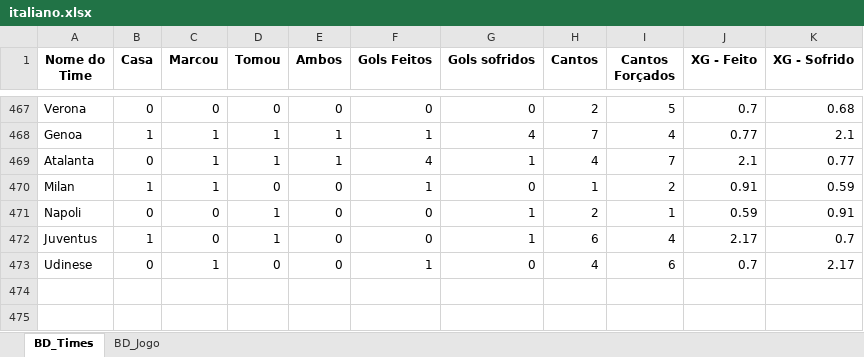
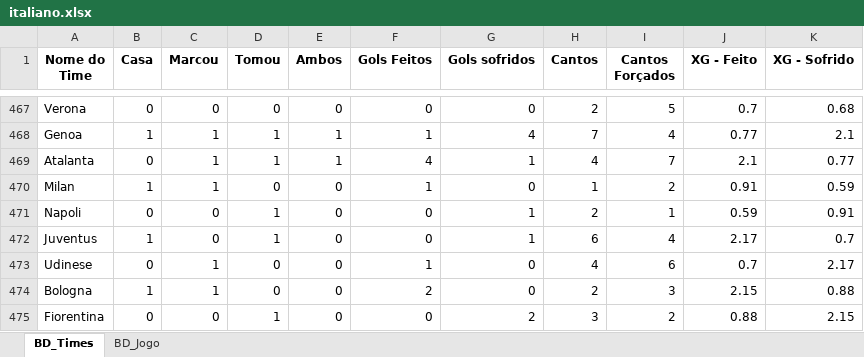
Before and after one commit to marcoscerqueira2603/pagina_apostas, an Excel workbook: italiano.xlsx, sheet BD_Times, drawn as a sheet; only a part is shown, gaps mark what is left out; values as stored, in another font and other column widths than the file's, no borders; the diff names each change by its address in the sheet, - before the commit and + after, or states it on an @@ line.

```diff
--- a/italiano.xlsx (sheet BD_Times)
+++ b/italiano.xlsx (sheet BD_Times)
+row 474: Bologna | 1 | 1 | 0 | 0 | 2 | 0 | 2 | 3 | 2.15 | 0.88
+row 475: Fiorentina | 0 | 0 | 1 | 0 | 0 | 2 | 3 | 2 | 0.88 | 2.15
```
Also changed, not shown: sheet BD_Jogo, Mexico.xlsx, bundesliga.xlsx, 8 other files.
